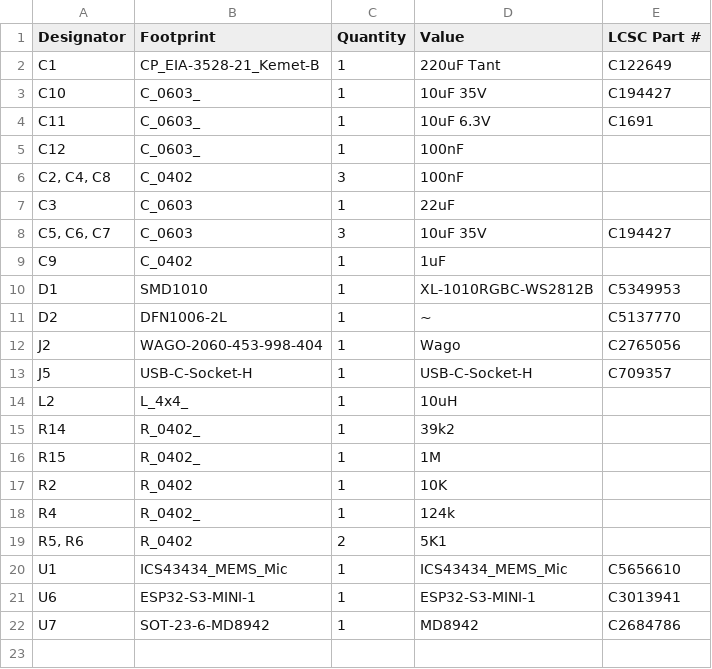
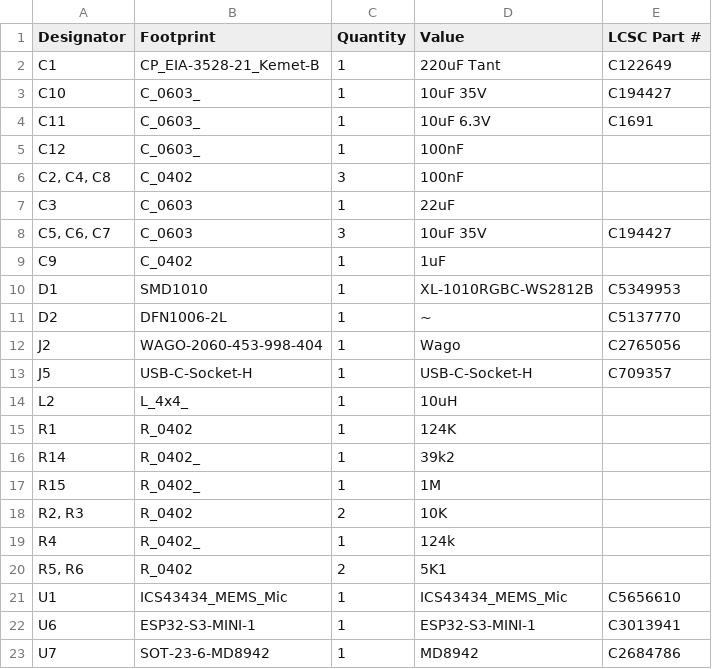
Before and after one commit to revk/ESP32-LED, a CSV file: PCB/LED/production/bom.csv, drawn as a sheet.

```diff
--- a/PCB/LED/production/bom.csv
+++ b/PCB/LED/production/bom.csv
@@ -14,5 +14,6 @@ J5,USB-C-Socket-H,1,USB-C-Socket-H,C709357
 L2,L_4x4_,1,10uH,
+R1,R_0402,1,124K,
 R14,R_0402_,1,39k2,
 R15,R_0402_,1,1M,
-R2,R_0402,1,10K,
+"R2, R3",R_0402,2,10K,
 R4,R_0402_,1,124k,
```
Also changed, not shown: PCB/LED/production/positions.csv, 6 other files.
